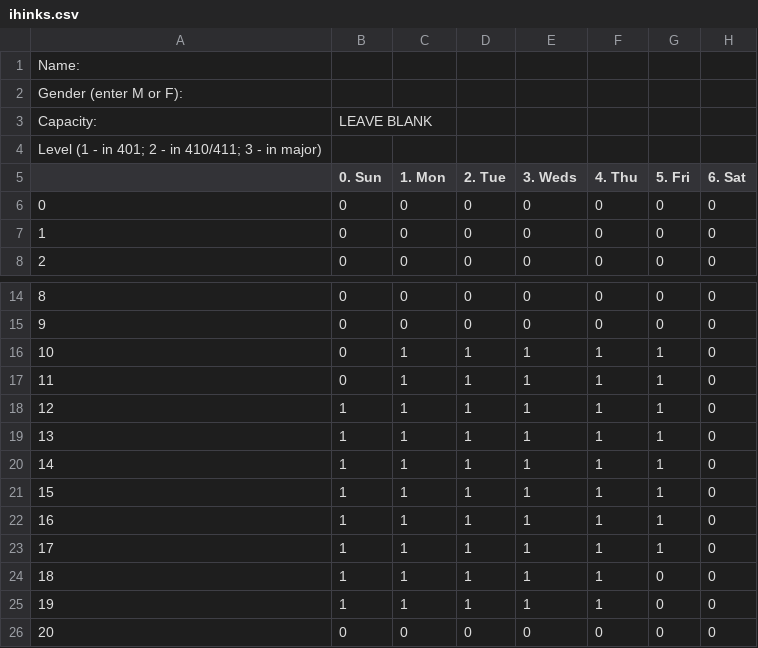
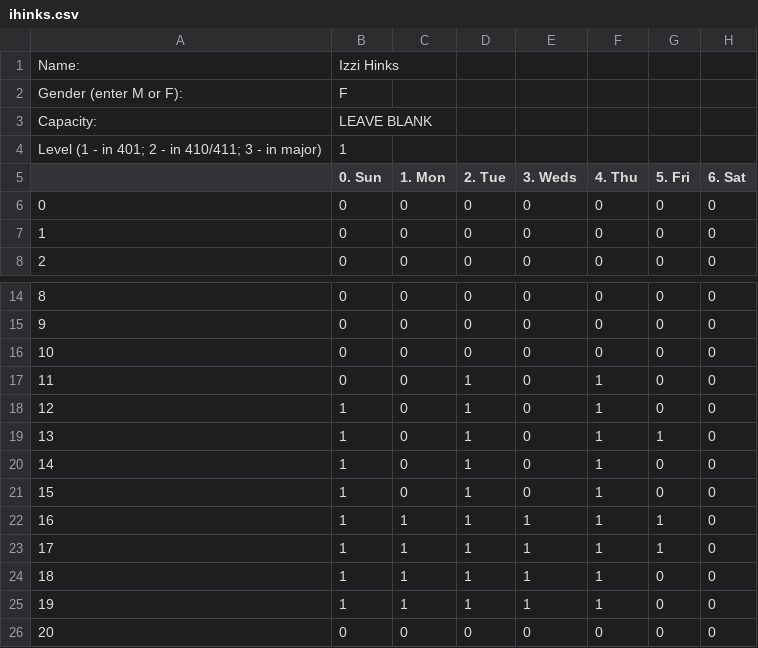
Before and after one commit to UNCTillDeath/TAScheduler, a CSV file: data/spring-17/staff/ihinks.csv, drawn as a sheet; only a part is shown, gaps mark what is left out.

Commit message:
Update ihinks.csv

```diff
--- a/data/spring-17/staff/ihinks.csv
+++ b/data/spring-17/staff/ihinks.csv
@@ -1,5 +1,5 @@
-Name:,,,,,,,
-Gender (enter M or F):,,,,,,,
+Name:,Izzi Hinks,,,,,,
+Gender (enter M or F):,F,,,,,,
 Capacity:,LEAVE BLANK,,,,,,
-Level (1 - in 401; 2 - in 410/411; 3 - in major),,,,,,,
+Level (1 - in 401; 2 - in 410/411; 3 - in major),1,,,,,,
 ,0. Sun,1. Mon,2. Tue,3. Weds,4. Thu,5. Fri,6. Sat
@@ -15,8 +15,8 @@ Level (1 - in 401; 2 - in 410/411; 3 - in major),,,,,,,
 9,0,0,0,0,0,0,0
-10,0,1,1,1,1,1,0
-11,0,1,1,1,1,1,0
-12,1,1,1,1,1,1,0
-13,1,1,1,1,1,1,0
-14,1,1,1,1,1,1,0
-15,1,1,1,1,1,1,0
+10,0,0,0,0,0,0,0
+11,0,0,1,0,1,0,0
+12,1,0,1,0,1,0,0
+13,1,0,1,0,1,1,0
+14,1,0,1,0,1,0,0
+15,1,0,1,0,1,0,0
 16,1,1,1,1,1,1,0
```
